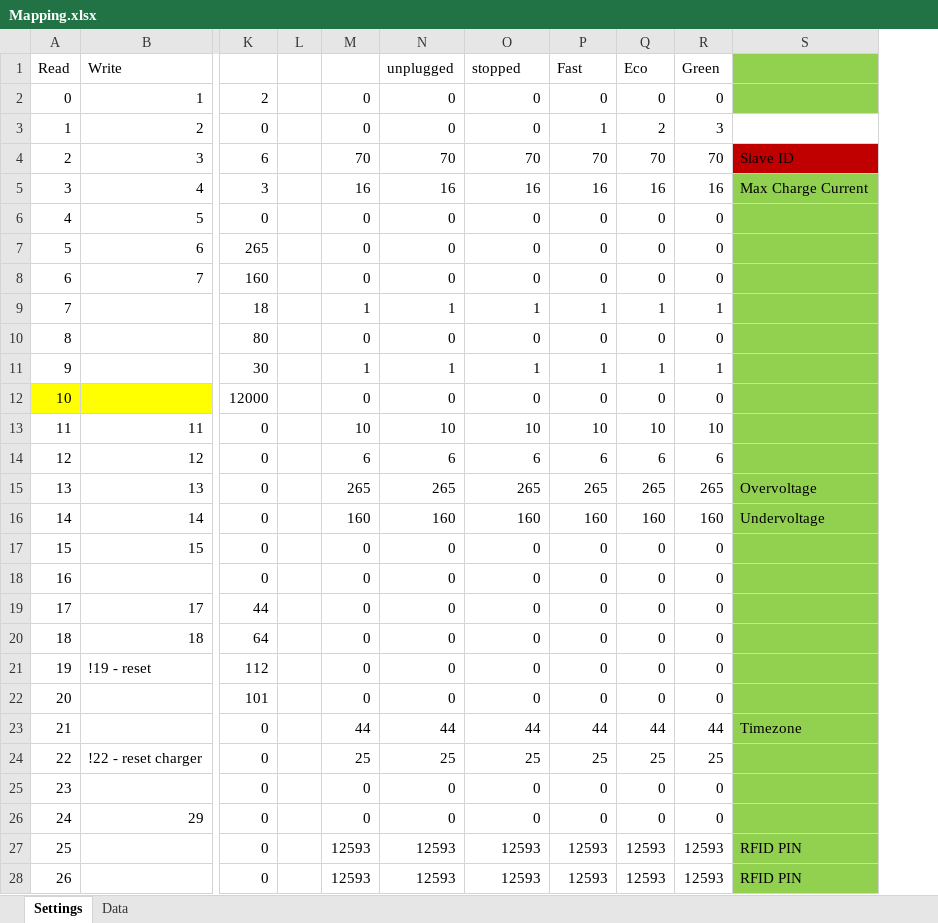
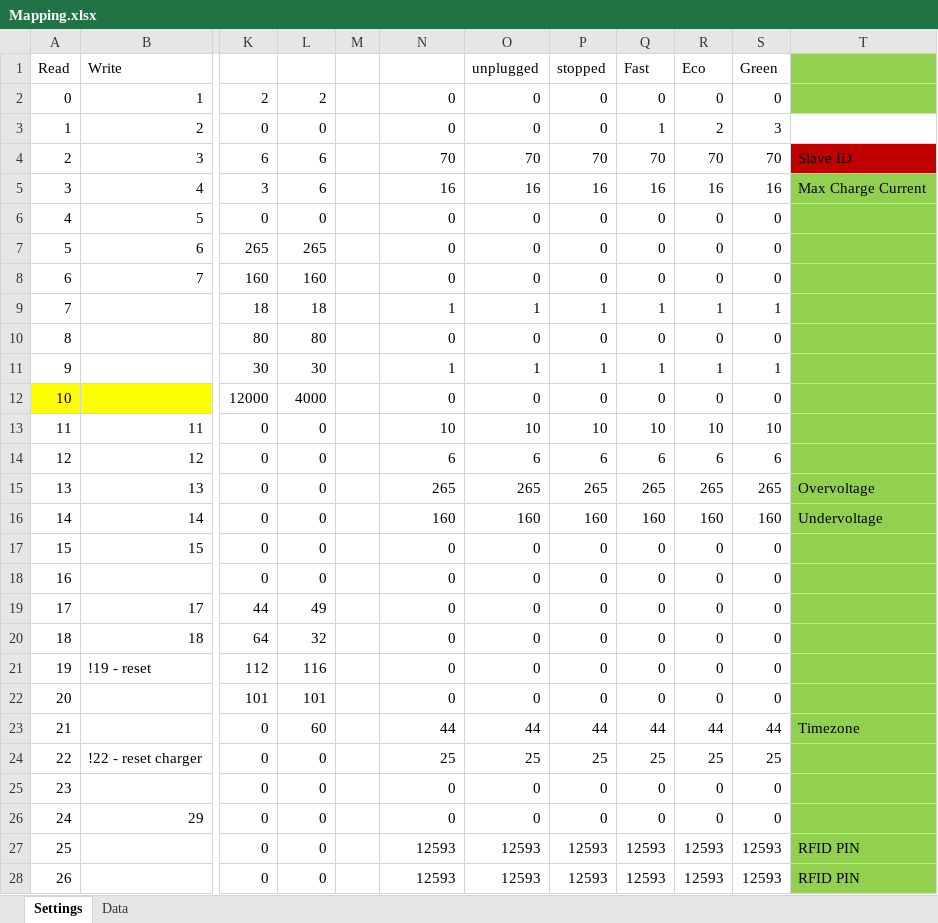
Before and after one commit to PatrikTrestik/homeassistant-solax-http, an Excel workbook: doc/Mapping.xlsx, sheet Settings, drawn as a sheet; only a part is shown, gaps mark what is left out; values as stored, in another font and other column widths than the file's, no borders; removed rows and columns are numbered as before the commit, all else as after; the diff covers the shown part only; the diff names each change by its address in the sheet, - before the commit and + after, or states it on an @@ line.

```diff
--- a/doc/Mapping.xlsx (sheet Settings)
+++ b/doc/Mapping.xlsx (sheet Settings)
-column L, empty
+column M, empty
+column S, rows 1-28: Green | 0 | 3 | 70 | 16 | 0 | 0 | 0 | 1 | 0 | 1 | 0 | 10 | 6 | 265 | 160 | 0 | 0 | 0 | 0 | 0 | 0 | 44 | 25 | 0 | 0 | 12593 | 12593
-N1: unplugged
+N1: (empty)
-O1: stopped
+O1: unplugged
-P1: Fast
+P1: stopped
-Q1: Eco
+Q1: Fast
-R1: Green
+R1: Eco
-L2: 0
+L2: 2
-P3: 1
+P3: 0
-Q3: 2
+Q3: 1
-R3: 3
+R3: 2
-L4: 70
+L4: 6
-L5: 16
+L5: 6
-L7: 0
+L7: 265
-L8: 0
+L8: 160
-L9: 1
+L9: 18
-L10: 0
+L10: 80
-L11: 1
+L11: 30
-L12: 0
+L12: 4000
-L13: 10
+L13: 0
-L14: 6
+L14: 0
-L15: 265
+L15: 0
-L16: 160
+L16: 0
-L19: 0
+L19: 49
-L20: 0
+L20: 32
-L21: 0
+L21: 116
-L22: 0
+L22: 101
-L23: 44
+L23: 60
-L24: 25
+L24: 0
-L27:L28: 12593
+L27:L28: 0
```
Also changed, not shown: 14 added rows and 12 edited cells elsewhere in this sheet, sheet Data, 3 other files.
